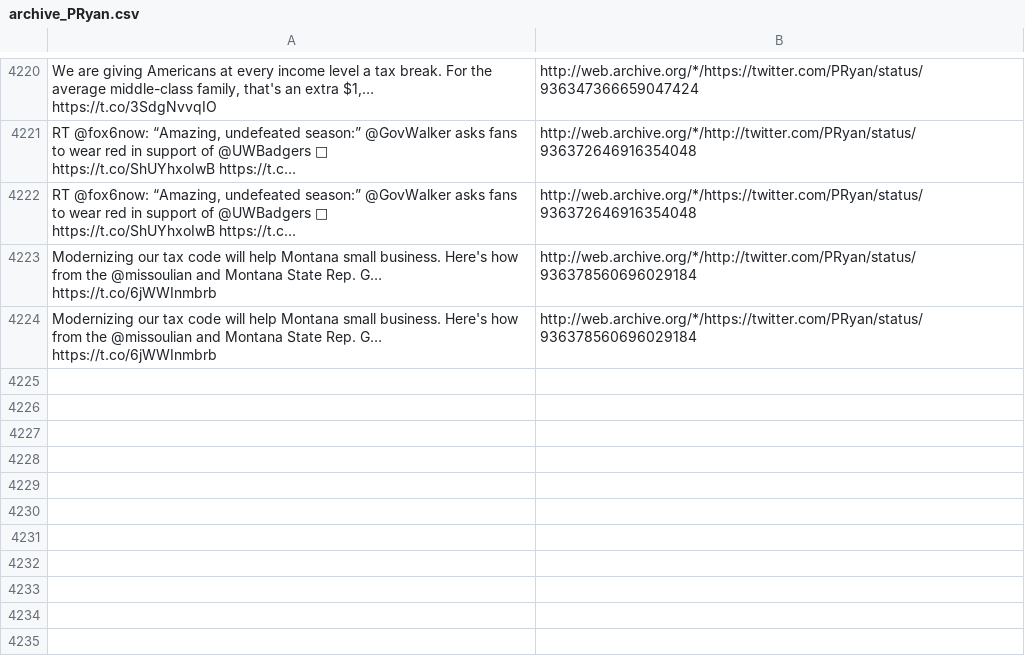
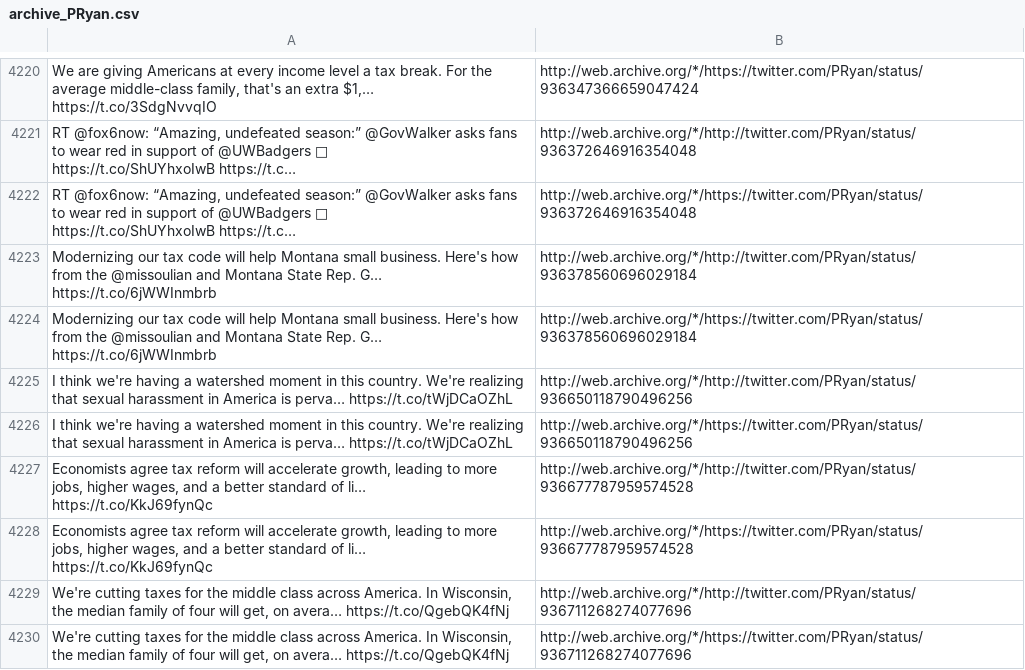
Before and after one commit to patrick-brian-mooney/archive-junta, a CSV file: data/archive_PRyan.csv, drawn as a sheet; only a part is shown, gaps mark what is left out; the diff names each change by its address in the sheet, - before the commit and + after, or states it on an @@ line.

```diff
--- a/data/archive_PRyan.csv
+++ b/data/archive_PRyan.csv
+row 4225: I think we're having a watershed moment in this country. We're realizing that sexual harassment in America is perva… https://t.co/tWjDCaOZhL | http://web.archive.org/*/http://twitter.com/PRyan/status/936650118790496256
+row 4226: I think we're having a watershed moment in this country. We're realizing that sexual harassment in America is perva… https://t.co/tWjDCaOZhL | http://web.archive.org/*/https://twitter.com/PRyan/status/936650118790496256
+row 4227: Economists agree tax reform will accelerate growth, leading to more jobs, higher wages, and a better standard of li… https://t.co/KkJ69fynQc | http://web.archive.org/*/http://twitter.com/PRyan/status/936677787959574528
+row 4228: Economists agree tax reform will accelerate growth, leading to more jobs, higher wages, and a better standard of li… https://t.co/KkJ69fynQc | http://web.archive.org/*/https://twitter.com/PRyan/status/936677787959574528
+row 4229: We're cutting taxes for the middle class across America. In Wisconsin, the median family of four will get, on avera… https://t.co/QgebQK4fNj | http://web.archive.org/*/http://twitter.com/PRyan/status/936711268274077696
+row 4230: We're cutting taxes for the middle class across America. In Wisconsin, the median family of four will get, on avera… https://t.co/QgebQK4fNj | http://web.archive.org/*/https://twitter.com/PRyan/status/936711268274077696
```
Also changed, not shown: data/archive_JessicaDitto45.csv, data/archive_POTUS.csv, 39 other files.
